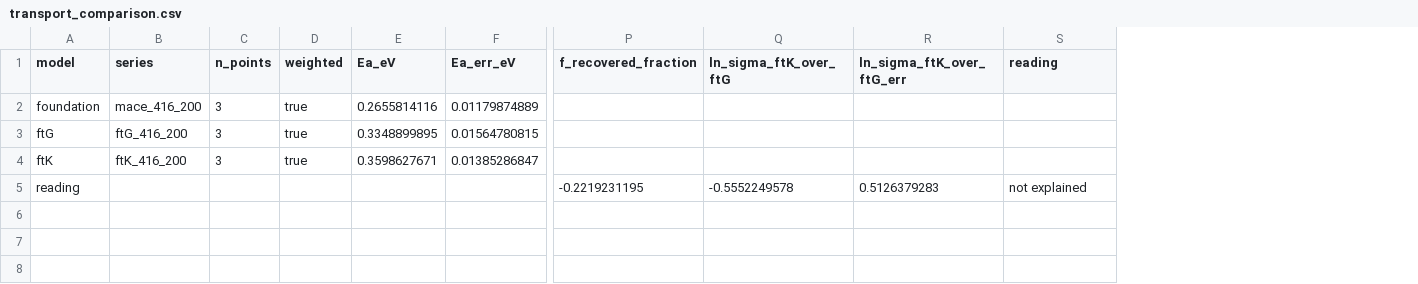
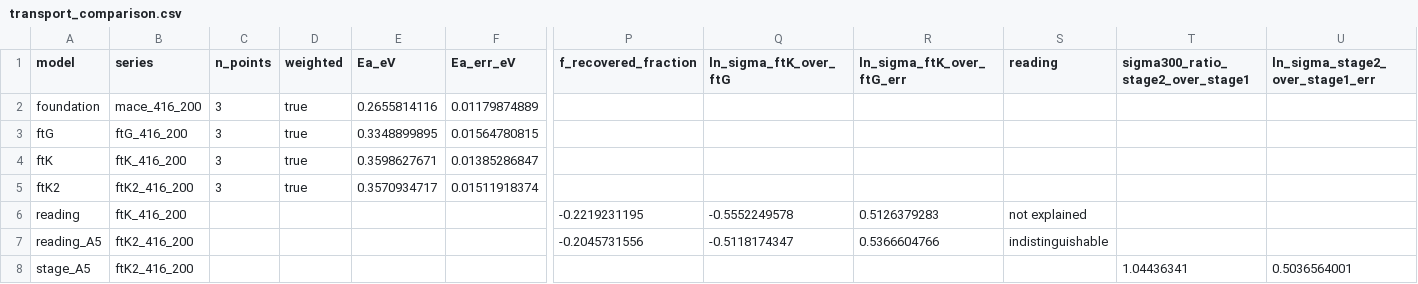
Before and after one commit to E1582271-dotcom/MLIP-fine-tune, a CSV file: results/transport_comparison.csv, drawn as a sheet; only a part is shown, gaps mark what is left out; addresses are those after the commit; rows hold the shown columns only; the diff names each change by its address in the sheet, - before the commit and + after, or states it on an @@ line.

```diff
--- a/results/transport_comparison.csv
+++ b/results/transport_comparison.csv
+column T, row 1: sigma300_ratio_stage2_over_stage1
+column U (ln_sigma_stage2_over_stage1_err), empty
+row 5: ftK2 | ftK2_416_200 | 3 | true | 0.3570934717 | 0.01511918374
-B6 (series): (empty)
+B6 (series): ftK_416_200
+row 7: reading_A5 | ftK2_416_200 |  |  |  |  | -0.2045731556 | -0.5118174347 | 0.5366604766 | indistinguishable
+row 8: stage_A5 | ftK2_416_200 |  |  |  |  |  |  |  |  | 1.04436341 | 0.5036564001
```
Also changed, not shown: data/md/kinisi_seeds.csv, data/md/transport.csv, 23 other files.
